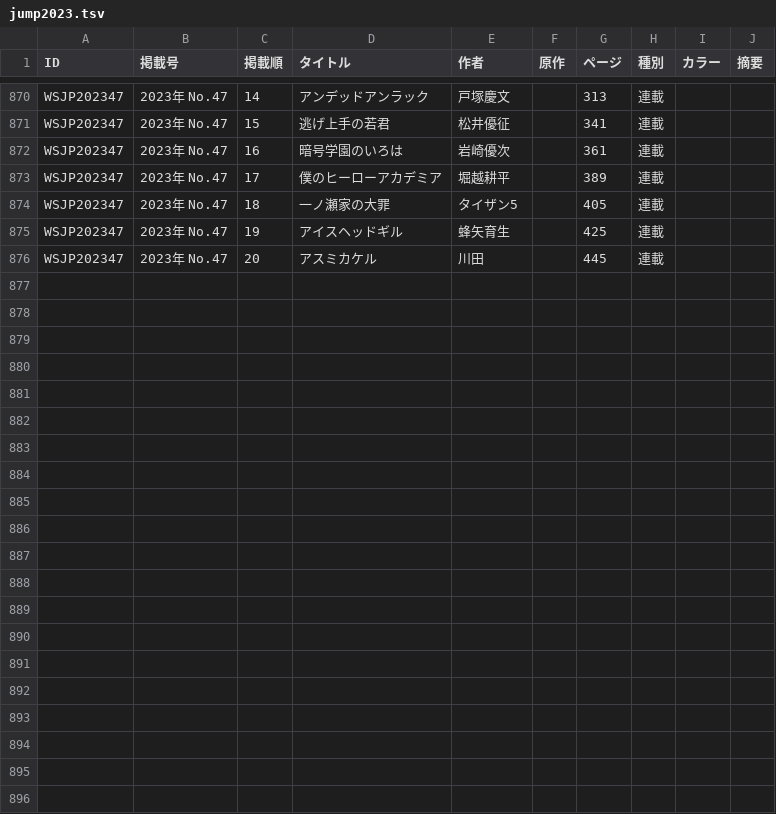
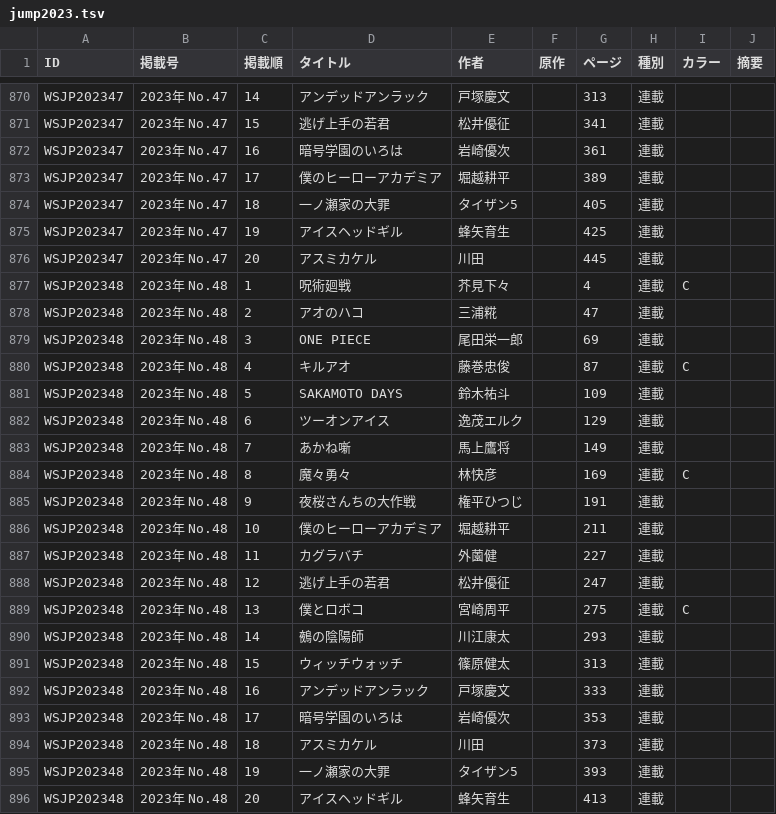
Before and after one commit to tricogimmick/comic_magazine_data, a TSV file: tsv/jump/jump2023.tsv, drawn as a sheet; only a part is shown, gaps mark what is left out.

Commit message:
週刊少年ジャンプ 2023年 No.48

```diff
--- a/tsv/jump/jump2023.tsv
+++ b/tsv/jump/jump2023.tsv
@@ -876 +876,21 @@ WSJP202347	2023年 No.47	19	アイスヘッドギル	蜂矢育生		425	連載
 WSJP202347	2023年 No.47	20	アスミカケル	川田		445	連載		
+WSJP202348	2023年 No.48	1	呪術廻戦	芥見下々		4	連載	C	
+WSJP202348	2023年 No.48	2	アオのハコ	三浦糀		47	連載		
+WSJP202348	2023年 No.48	3	ONE PIECE	尾田栄一郎		69	連載		
+WSJP202348	2023年 No.48	4	キルアオ	藤巻忠俊		87	連載	C	
+WSJP202348	2023年 No.48	5	SAKAMOTO DAYS	鈴木祐斗		109	連載		
+WSJP202348	2023年 No.48	6	ツーオンアイス	逸茂エルク		129	連載		
+WSJP202348	2023年 No.48	7	あかね噺	馬上鷹将		149	連載		
+WSJP202348	2023年 No.48	8	魔々勇々	林快彦		169	連載	C	
+WSJP202348	2023年 No.48	9	夜桜さんちの大作戦	権平ひつじ		191	連載		
+WSJP202348	2023年 No.48	10	僕のヒーローアカデミア	堀越耕平		211	連載		
+WSJP202348	2023年 No.48	11	カグラバチ	外薗健		227	連載		
+WSJP202348	2023年 No.48	12	逃げ上手の若君	松井優征		247	連載		
+WSJP202348	2023年 No.48	13	僕とロボコ	宮崎周平		275	連載	C	
+WSJP202348	2023年 No.48	14	鵺の陰陽師	川江康太		293	連載		
+WSJP202348	2023年 No.48	15	ウィッチウォッチ	篠原健太		313	連載		
+WSJP202348	2023年 No.48	16	アンデッドアンラック	戸塚慶文		333	連載		
+WSJP202348	2023年 No.48	17	暗号学園のいろは	岩崎優次		353	連載		
+WSJP202348	2023年 No.48	18	アスミカケル	川田		373	連載		
+WSJP202348	2023年 No.48	19	一ノ瀬家の大罪	タイザン5		393	連載		
+WSJP202348	2023年 No.48	20	アイスヘッドギル	蜂矢育生		413	連載		
```
